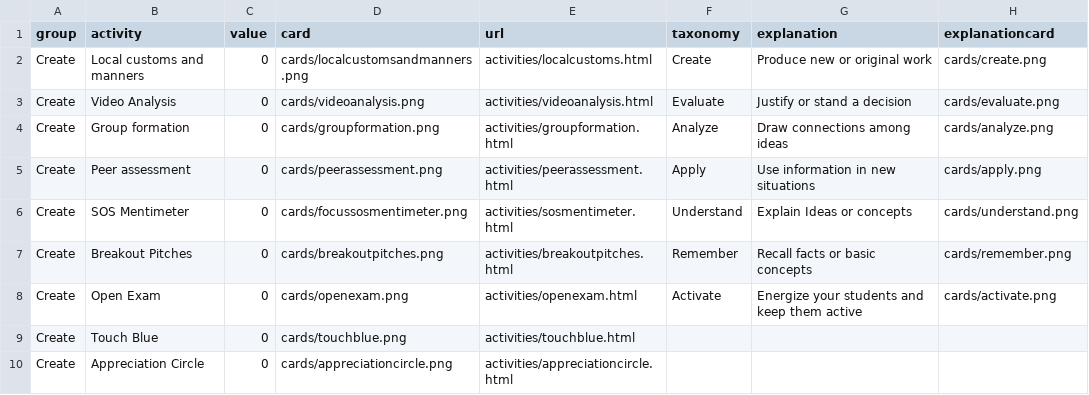
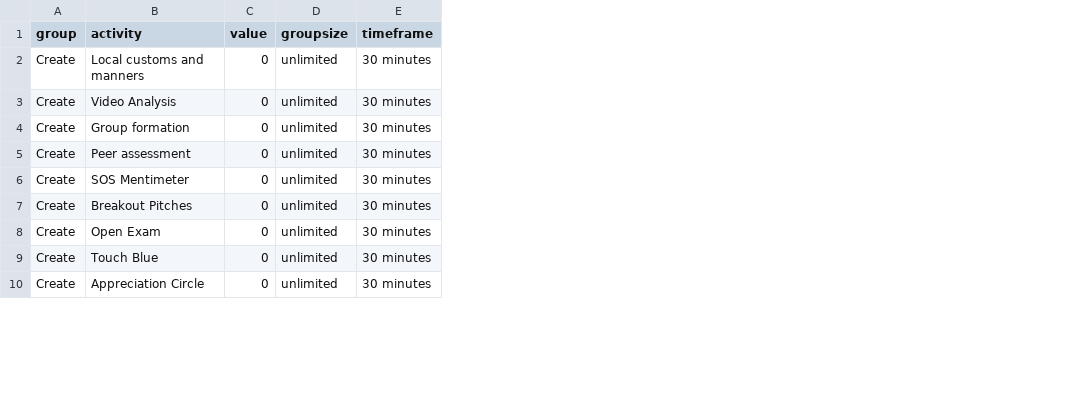
Before and after one commit to Lea1216/MasterThesis, a CSV file: heatmap_tooltiptest.csv, drawn as a sheet; only a part is shown; removed rows and columns are numbered as before the commit, all else as after; the diff names each change by its address in the sheet, - before the commit and + after, or states it on an @@ line.

Commit message:
Update heatmap_tooltiptest.csv

```diff
--- a/heatmap_tooltiptest.csv
+++ b/heatmap_tooltiptest.csv
-column D (card), rows 2-10: cards/localcustomsandmanners.png | cards/videoanalysis.png | cards/groupformation.png | cards/peerassessment.png | cards/focussosmentimeter.png | cards/breakoutpitches.png | cards/openexam.png | cards/touchblue.png | cards/appreciationcircle.png
-column E (url), rows 2-10: activities/localcustoms.html | activities/videoanalysis.html | activities/groupformation.html | activities/peerassessment.html | activities/sosmentimeter.html | activities/breakoutpitches.html | activities/openexam.html | activities/touchblue.html | activities/appreciationcircle.html
-column F (taxonomy), rows 2-8: Create | Evaluate | Analyze | Apply | Understand | Remember | Activate
-column G (explanation), rows 2-8: Produce new or original work | Justify or stand a decision | Draw connections among ideas | Use information in new situations | Explain Ideas or concepts | Recall facts or basic concepts | Energize your students and keep them active
-column H (explanationcard), rows 2-8: cards/create.png | cards/evaluate.png | cards/analyze.png | cards/apply.png | cards/understand.png | cards/remember.png | cards/activate.png
+column D (groupsize), rows 2-10: all unlimited
+column E (timeframe), rows 2-10: all 30 minutes
```
